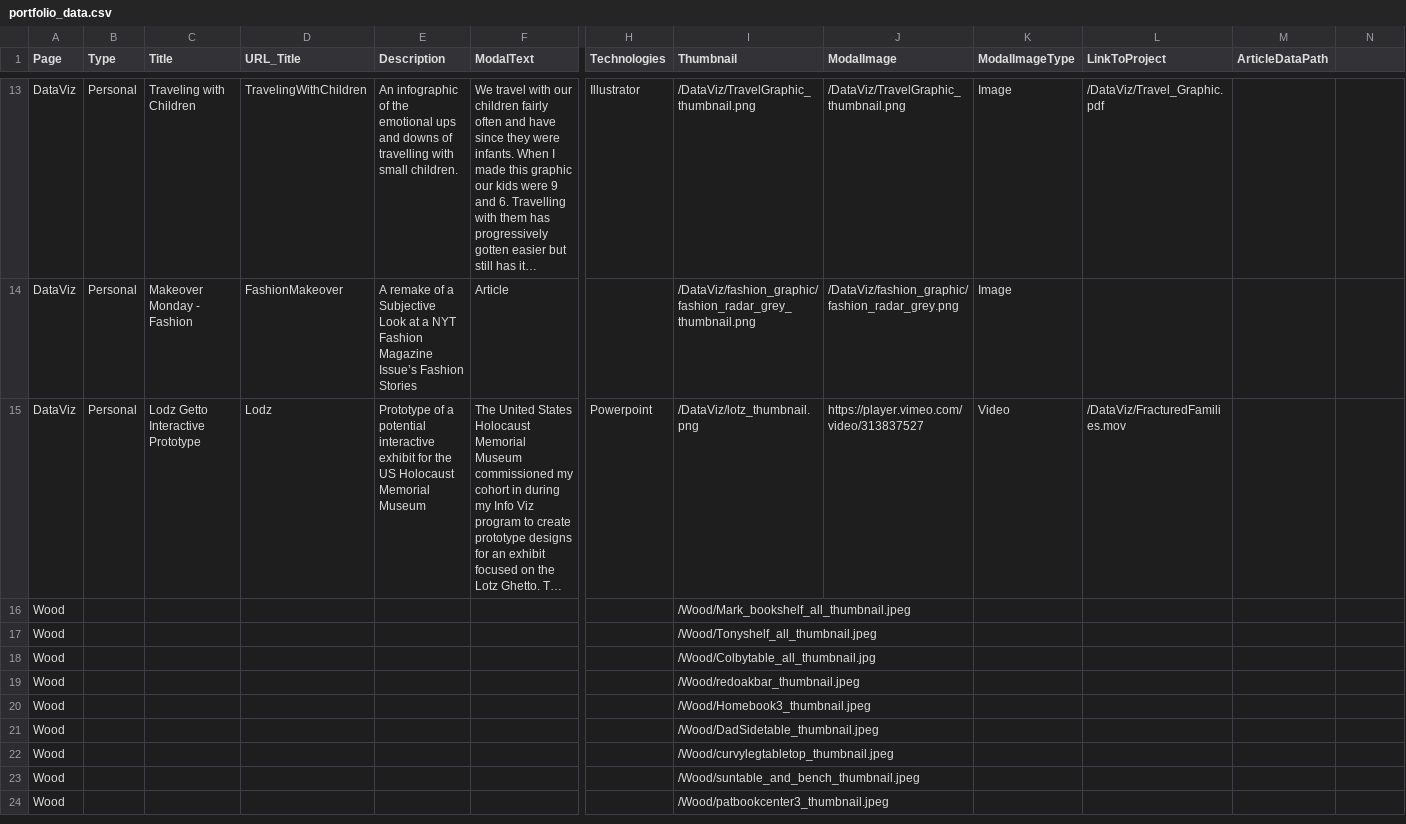
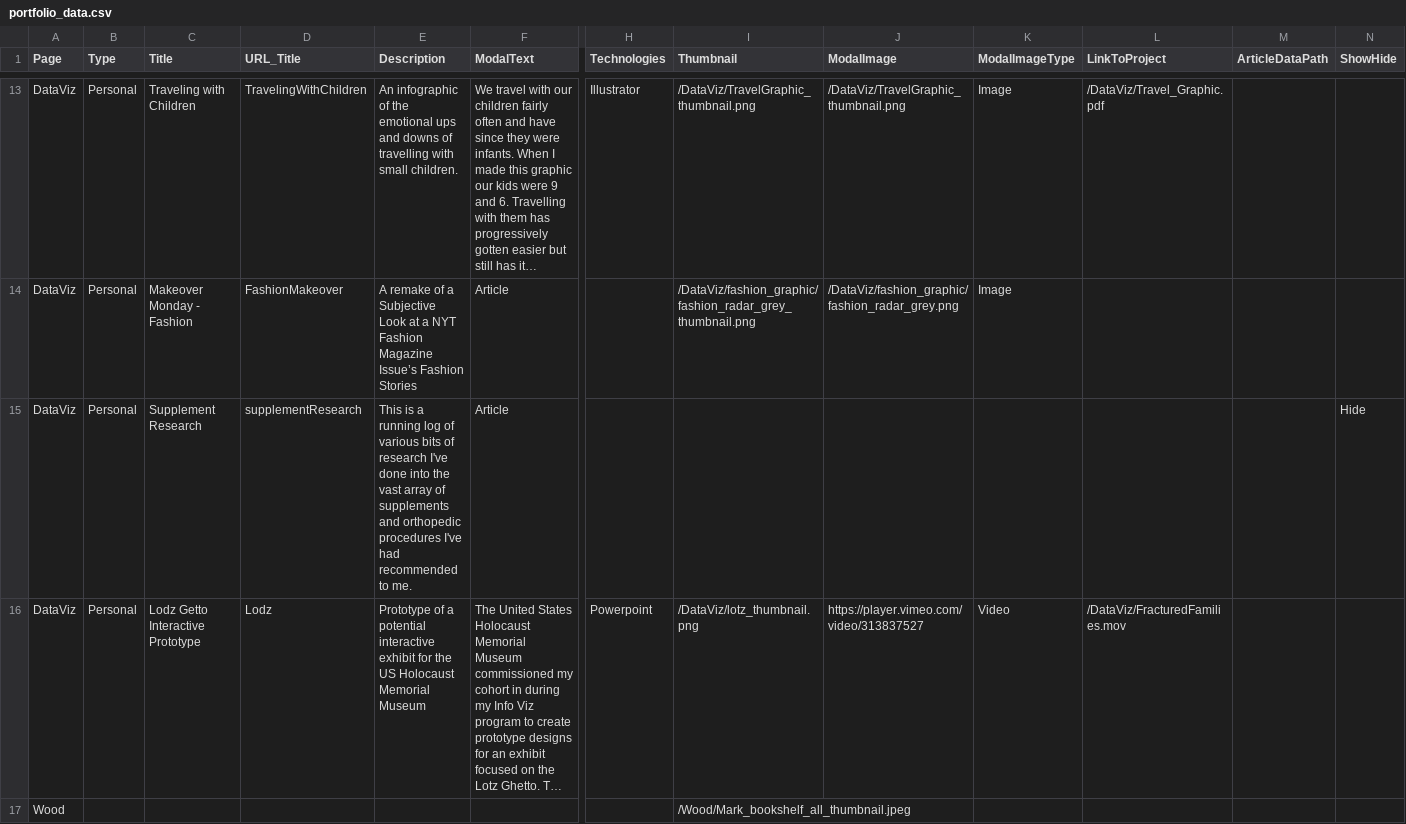
Before and after one commit to sbrreed/personal-website, a CSV file: public/portfolio_data.csv, drawn as a sheet; only a part is shown, gaps mark what is left out; the shorter side is filled out with more unchanged rows; long unchanged cells end in …; rows hold the shown columns only; the diff names each change by its address in the sheet, - before the commit and + after, or states it on an @@ line.

Commit message:
added supplement research

```diff
--- a/public/portfolio_data.csv
+++ b/public/portfolio_data.csv
-N1: (empty)
+N1: ShowHide
+row 15: DataViz | Personal | Supplement Research | supplementResearch | This is a running log of various bits of research I've done into the vast array of supplements and orthopedic procedures I've had recommended to me. | Article |  |  |  |  |  |  | Hide
```
Also changed, not shown: 4 other files.
